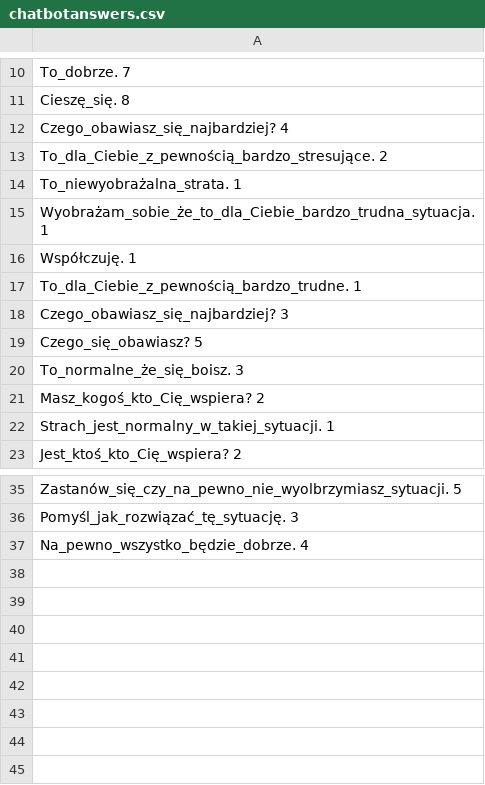
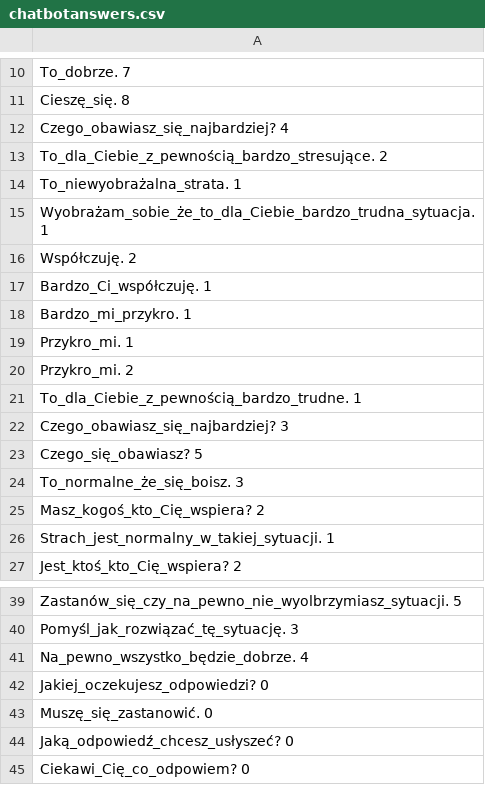
Before and after one commit to Izzzu/Chatbot, a CSV file: src/main/resources/chatbotanswers.csv, drawn as a sheet; only a part is shown, gaps mark what is left out.

```diff
--- a/src/main/resources/chatbotanswers.csv
+++ b/src/main/resources/chatbotanswers.csv
@@ -15,3 +15,7 @@ To_niewyobrażalna_strata. 1
 Wyobrażam_sobie_że_to_dla_Ciebie_bardzo_trudna_sytuacja. 1
-Współczuję. 1
+Współczuję. 2
+Bardzo_Ci_współczuję. 1
+Bardzo_mi_przykro. 1
+Przykro_mi. 1
+Przykro_mi. 2
 To_dla_Ciebie_z_pewnością_bardzo_trudne. 1
@@ -37 +41,5 @@ Pomyśl_jak_rozwiązać_tę_sytuację. 3
 Na_pewno_wszystko_będzie_dobrze. 4
+Jakiej_oczekujesz_odpowiedzi? 0
+Muszę_się_zastanowić. 0
+Jaką_odpowiedź_chcesz_usłyszeć? 0
+Ciekawi_Cię_co_odpowiem? 0
```
Also changed, not shown: src/main/resources/useranswers.csv, target/classes/chatbotanswers.csv, 14 other files.
